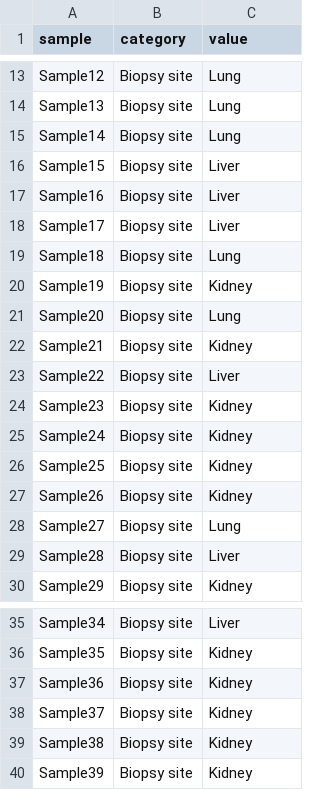
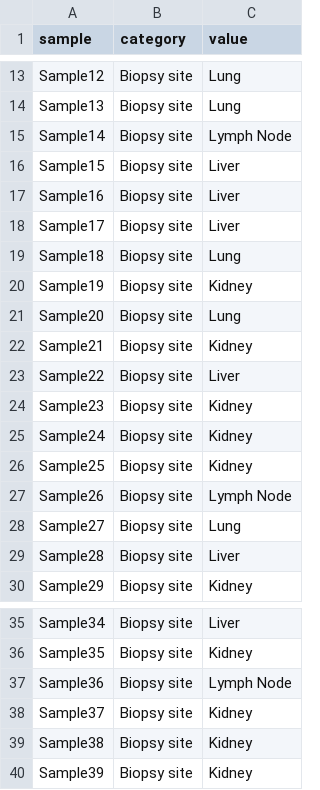
Before and after one commit to vanallenlab/comut, a TSV file: examples/tutorial_data/tutorial_biopsy_site.tsv (was tutorial_data/tutorial_biopsy_site.tsv), drawn as a sheet; only a part is shown, gaps mark what is left out.

```diff
--- a/tutorial_data/tutorial_biopsy_site.tsv
+++ b/examples/tutorial_data/tutorial_biopsy_site.tsv
@@ -14,3 +14,3 @@ Sample12	Biopsy site	Lung
 Sample13	Biopsy site	Lung
-Sample14	Biopsy site	Lung
+Sample14	Biopsy site	Lymph Node
 Sample15	Biopsy site	Liver
@@ -26,3 +26,3 @@ Sample24	Biopsy site	Kidney
 Sample25	Biopsy site	Kidney
-Sample26	Biopsy site	Kidney
+Sample26	Biopsy site	Lymph Node
 Sample27	Biopsy site	Lung
@@ -36,3 +36,3 @@ Sample34	Biopsy site	Liver
 Sample35	Biopsy site	Kidney
-Sample36	Biopsy site	Kidney
+Sample36	Biopsy site	Lymph Node
 Sample37	Biopsy site	Kidney
```
Also changed, not shown: examples/tutorial_data/tutorial_mutation_data.tsv, 58 other files.
